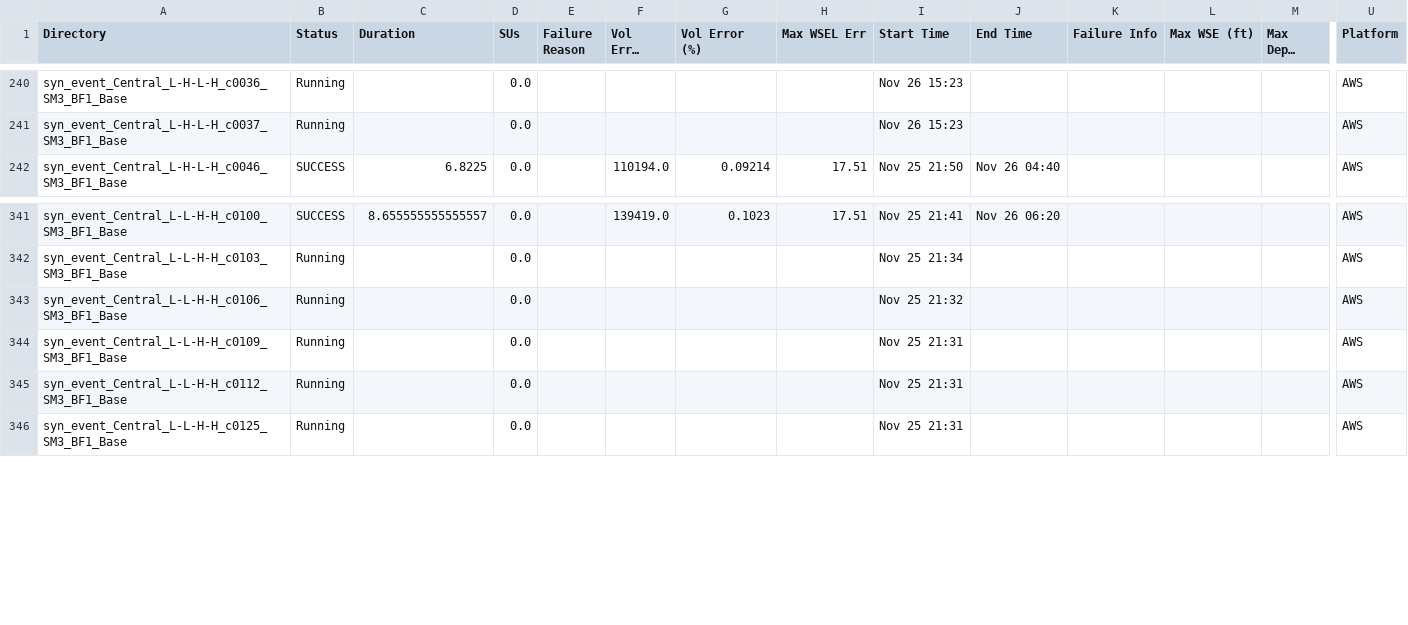
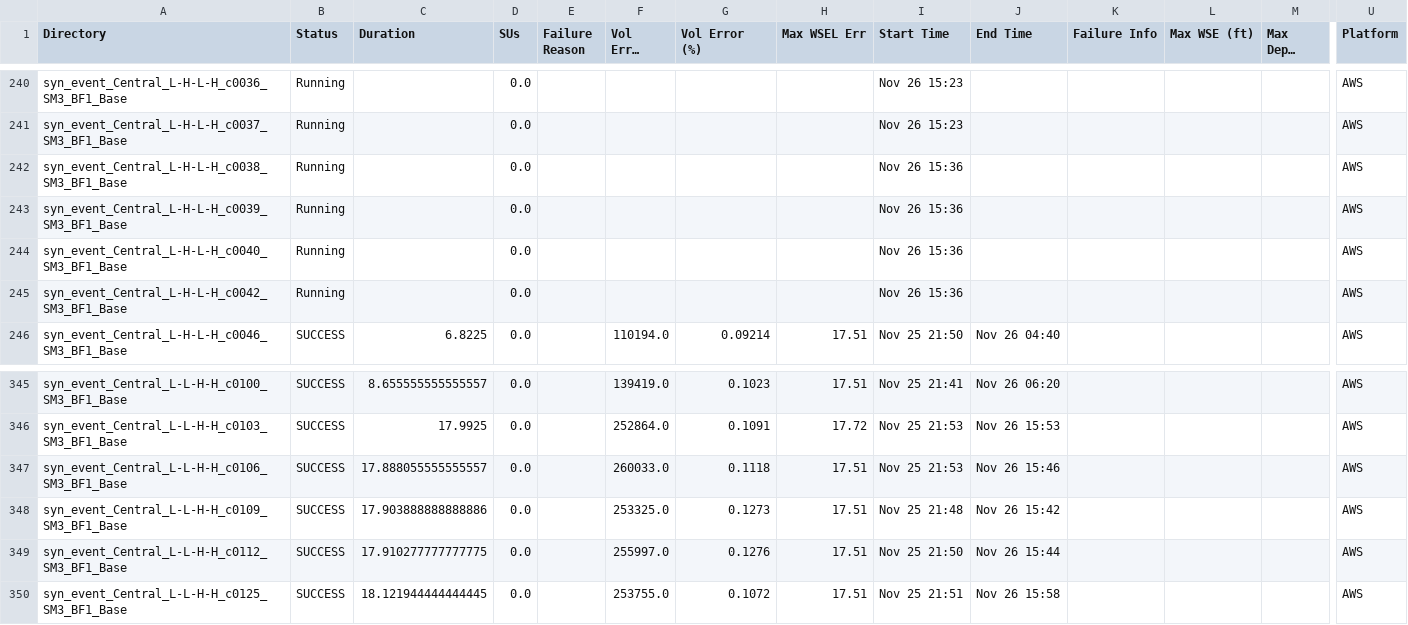
Before and after one commit to akhalid-twi/LWI-production, a CSV file: assets/aws/nontc_synthetic_base_simulation_basic_summary.csv, drawn as a sheet; only a part is shown, gaps mark what is left out; long unchanged cells end in …; addresses are those after the commit; rows hold the shown columns only; the diff covers the shown part only; the diff names each change by its address in the sheet, - before the commit and + after, or states it on an @@ line.

```diff
--- a/assets/aws/nontc_synthetic_base_simulation_basic_summary.csv
+++ b/assets/aws/nontc_synthetic_base_simulation_basic_summary.csv
+row 242: syn_event_Central_L-H-L-H_c0038_SM3_BF1_Base | Running |  | 0.0 |  |  |  |  | Nov 26 15:36 |  |  |  |  | AWS
+row 243: syn_event_Central_L-H-L-H_c0039_SM3_BF1_Base | Running |  | 0.0 |  |  |  |  | Nov 26 15:36 |  |  |  |  | AWS
+row 244: syn_event_Central_L-H-L-H_c0040_SM3_BF1_Base | Running |  | 0.0 |  |  |  |  | Nov 26 15:36 |  |  |  |  | AWS
+row 245: syn_event_Central_L-H-L-H_c0042_SM3_BF1_Base | Running |  | 0.0 |  |  |  |  | Nov 26 15:36 |  |  |  |  | AWS
-B346:B350 (Status): Running
+B346:B350 (Status): SUCCESS
-C346 (Duration): (empty)
+C346 (Duration): 17.9925
-F346 (Vol Error (AF)): (empty)
+F346 (Vol Error (AF)): 252864.0
-G346 (Vol Error (%)): (empty)
+G346 (Vol Error (%)): 0.1091
-H346 (Max WSEL Err): (empty)
+H346 (Max WSEL Err): 17.72
-I346 (Start Time): Nov 25 21:34
+I346 (Start Time): Nov 25 21:53
-J346 (End Time): (empty)
+J346 (End Time): Nov 26 15:53
-C347 (Duration): (empty)
+C347 (Duration): 17.888055555555557
-F347 (Vol Error (AF)): (empty)
+F347 (Vol Error (AF)): 260033.0
-G347 (Vol Error (%)): (empty)
+G347 (Vol Error (%)): 0.1118
-H347:H350 (Max WSEL Err): (empty)
+H347:H350 (Max WSEL Err): 17.51
-I347 (Start Time): Nov 25 21:32
+I347 (Start Time): Nov 25 21:53
-J347 (End Time): (empty)
+J347 (End Time): Nov 26 15:46
-C348 (Duration): (empty)
+C348 (Duration): 17.903888888888886
-F348 (Vol Error (AF)): (empty)
+F348 (Vol Error (AF)): 253325.0
-G348 (Vol Error (%)): (empty)
+G348 (Vol Error (%)): 0.1273
-I348 (Start Time): Nov 25 21:31
+I348 (Start Time): Nov 25 21:48
-J348 (End Time): (empty)
+J348 (End Time): Nov 26 15:42
-C349 (Duration): (empty)
+C349 (Duration): 17.910277777777775
-F349 (Vol Error (AF)): (empty)
+F349 (Vol Error (AF)): 255997.0
-G349 (Vol Error (%)): (empty)
+G349 (Vol Error (%)): 0.1276
-I349 (Start Time): Nov 25 21:31
+I349 (Start Time): Nov 25 21:50
-J349 (End Time): (empty)
+J349 (End Time): Nov 26 15:44
-C350 (Duration): (empty)
+C350 (Duration): 18.121944444444445
-F350 (Vol Error (AF)): (empty)
+F350 (Vol Error (AF)): 253755.0
-G350 (Vol Error (%)): (empty)
+G350 (Vol Error (%)): 0.1072
-I350 (Start Time): Nov 25 21:31
+I350 (Start Time): Nov 25 21:51
-J350 (End Time): (empty)
+J350 (End Time): Nov 26 15:58
```
Also changed, not shown: 145 edited cells elsewhere in this file, assets/aws/nontc_synthetic_base_simulation_progress.csv, 1 other file.
